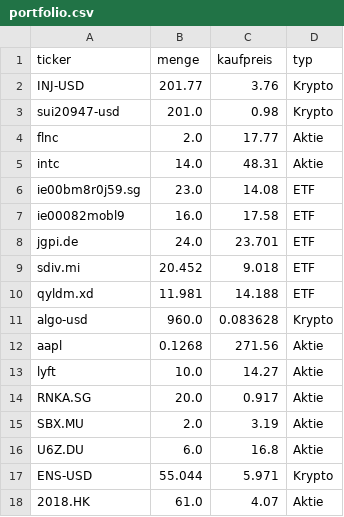
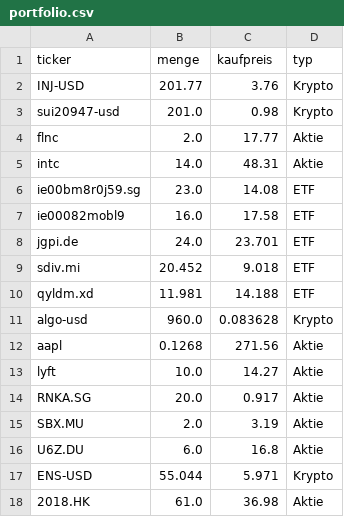
Before and after one commit to Borkybelg/Muirat, a CSV file: portfolio.csv, drawn as a sheet.

```diff
--- a/portfolio.csv
+++ b/portfolio.csv
@@ -17,2 +17,2 @@ U6Z.DU,6.0,16.8,Aktie
 ENS-USD,55.044,5.971,Krypto
-2018.HK,61.0,4.07,Aktie
+2018.HK,61.0,36.98,Aktie
```
Also changed, not shown: 3 other files.
